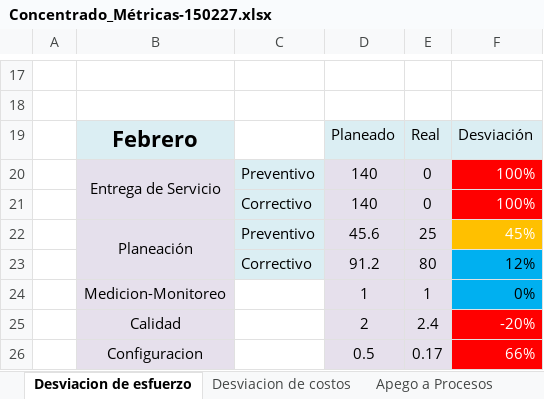
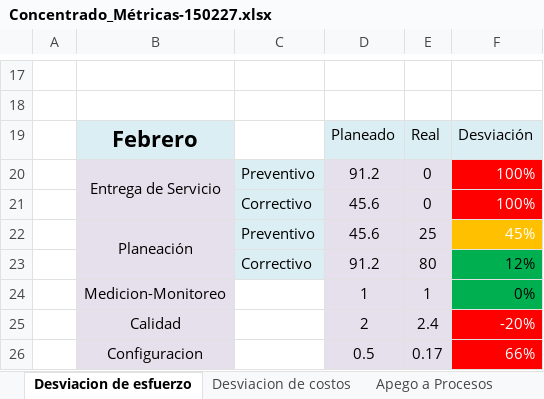
Before and after one commit to jovannyzepeda/qtp, an Excel workbook: qualtcom/Organizacional/Medicion y Monitoreo/Concentrado_Métricas-150227.xlsx, sheet Desviacion de esfuerzo, drawn as a sheet; only a part is shown, gaps mark what is left out; values as stored, in another font and other column widths than the file's, no borders; charts and pictures and conditional formats not drawn; the diff names each change by its address in the sheet, - before the commit and + after, or states it on an @@ line.

```diff
--- a/qualtcom/Organizacional/Medicion y Monitoreo/Concentrado_Métricas-150227.xlsx (sheet Desviacion de esfuerzo)
+++ b/qualtcom/Organizacional/Medicion y Monitoreo/Concentrado_Métricas-150227.xlsx (sheet Desviacion de esfuerzo)
-D20: 140
+D20: 91.2
-D21: 140
+D21: 45.6
-F23:F24 fill: #00B0F0
+F23:F24 fill: #00B050
```
Also changed, not shown: sheet Funcional, sheet Apego a Productos, sheet Física, sheet Desviacion de costos, sheet Apego a Procesos, charts or pictures.
